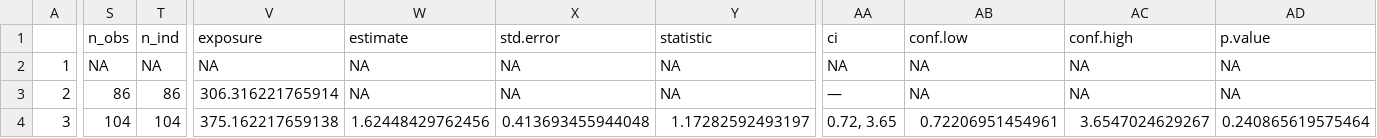
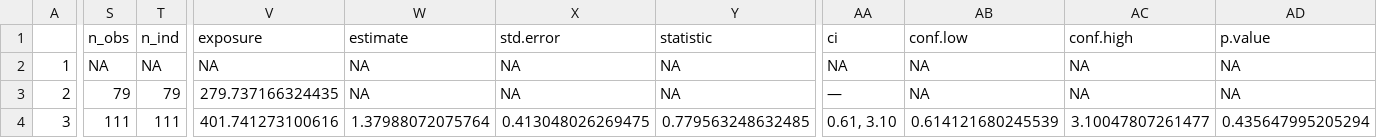
Before and after one commit to bajpai-lab/Acidosis-Cancer-RNAseq, a CSV file: 3-TCGA-R/PlanA/survival-curve_planA_BOTHfcUP_NOprog_STATS.csv, drawn as a sheet; only a part is shown, gaps mark what is left out; the diff names each change by its address in the sheet, - before the commit and + after, or states it on an @@ line.

```diff
--- a/3-TCGA-R/PlanA/survival-curve_planA_BOTHfcUP_NOprog_STATS.csv
+++ b/3-TCGA-R/PlanA/survival-curve_planA_BOTHfcUP_NOprog_STATS.csv
-S3 (n_obs): 86
+S3 (n_obs): 79
-T3 (n_ind): 86
+T3 (n_ind): 79
-V3 (exposure): 306.316221765914
+V3 (exposure): 279.737166324435
-S4 (n_obs): 104
+S4 (n_obs): 111
-T4 (n_ind): 104
+T4 (n_ind): 111
-V4 (exposure): 375.162217659138
+V4 (exposure): 401.741273100616
-W4 (estimate): 1.62448429762456
+W4 (estimate): 1.37988072075764
-X4 (std.error): 0.413693455944048
+X4 (std.error): 0.413048026269475
-Y4 (statistic): 1.17282592493197
+Y4 (statistic): 0.779563248632485
-AA4 (ci): 0.72, 3.65
+AA4 (ci): 0.61, 3.10
-AB4 (conf.low): 0.72206951454961
+AB4 (conf.low): 0.614121680245539
-AC4 (conf.high): 3.6547024629267
+AC4 (conf.high): 3.10047807261477
-AD4 (p.value): 0.240865619575464
+AD4 (p.value): 0.435647995205294
```
Also changed, not shown: 3-TCGA-R/PlanA/survival-curve_planA_BOTHfcDOWN_NOprog_STATS.csv, 7 other files.
